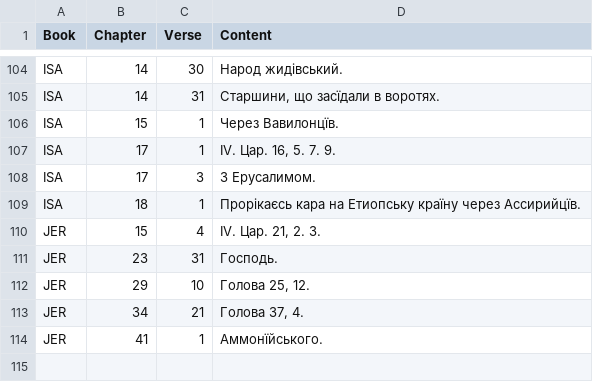
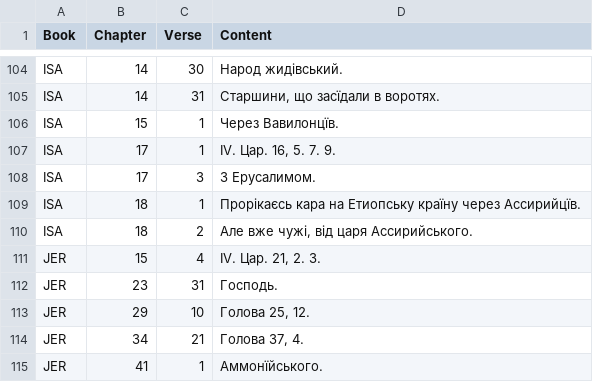
Before and after one commit to seesmof/Biblija-Kulisha, a CSV file: logs/F.csv, drawn as a sheet; only a part is shown, gaps mark what is left out; the diff names each change by its address in the sheet, - before the commit and + after, or states it on an @@ line.

```diff
--- a/logs/F.csv
+++ b/logs/F.csv
+row 110: ISA | 18 | 2 | Але вже чужі, від царя Ассирийського.
```
Also changed, not shown: 2 other files.
